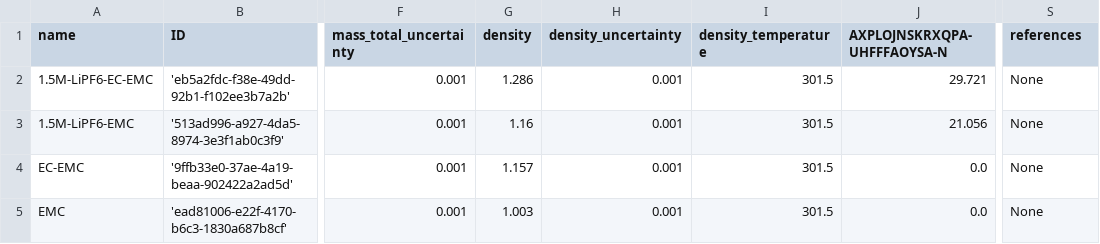
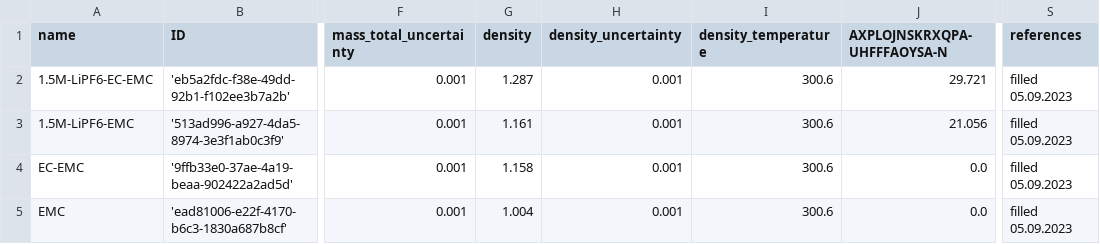
Before and after one commit to BIG-MAP/FINALES_ASAB_tenant, a CSV file: experiments/FINALES2_V3/inputs/stockSolutions.csv, drawn as a sheet; only a part is shown, gaps mark what is left out; the diff names each change by its address in the sheet, - before the commit and + after, or states it on an @@ line.

Commit message:
Prepared start
(cherry picked and adjusted from commit 9513267d401de55e55d8145737b0e3610278051b)

```diff
--- a/experiments/FINALES2_V3/inputs/stockSolutions.csv
+++ b/experiments/FINALES2_V3/inputs/stockSolutions.csv
-G2 (density): 1.286
+G2 (density): 1.287
-I2:I5 (density_temperature): 301.5
+I2:I5 (density_temperature): 300.6
-S2:S5 (references): None
+S2:S5 (references): filled 05.09.2023
-G3 (density): 1.16
+G3 (density): 1.161
-G4 (density): 1.157
+G4 (density): 1.158
-G5 (density): 1.003
+G5 (density): 1.004
```
